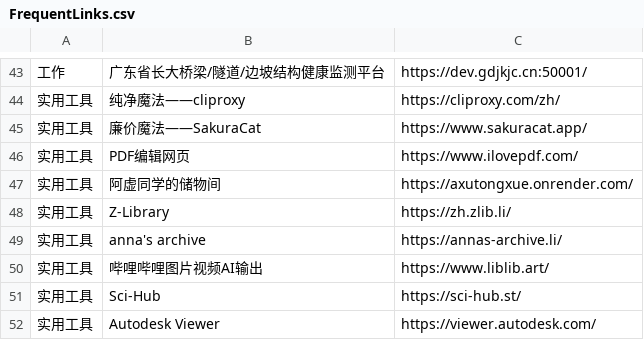
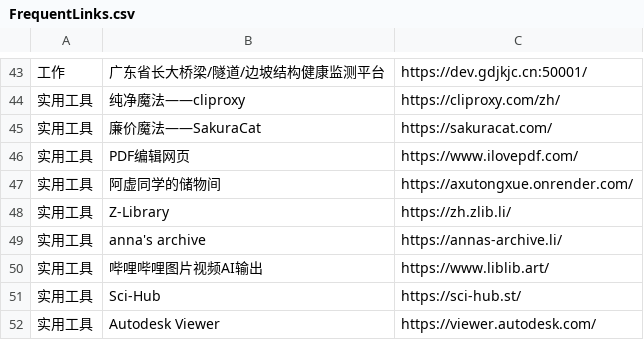
Before and after one commit to wwff3170-debug/FrequentLinks, a CSV file: FrequentLinks.csv, drawn as a sheet; only a part is shown, gaps mark what is left out; the diff names each change by its address in the sheet, - before the commit and + after, or states it on an @@ line.

Commit message:
更新链接 (via admin panel)

```diff
--- a/FrequentLinks.csv
+++ b/FrequentLinks.csv
-C45: https://www.sakuracat.app/
+C45: https://sakuracat.com/
```
